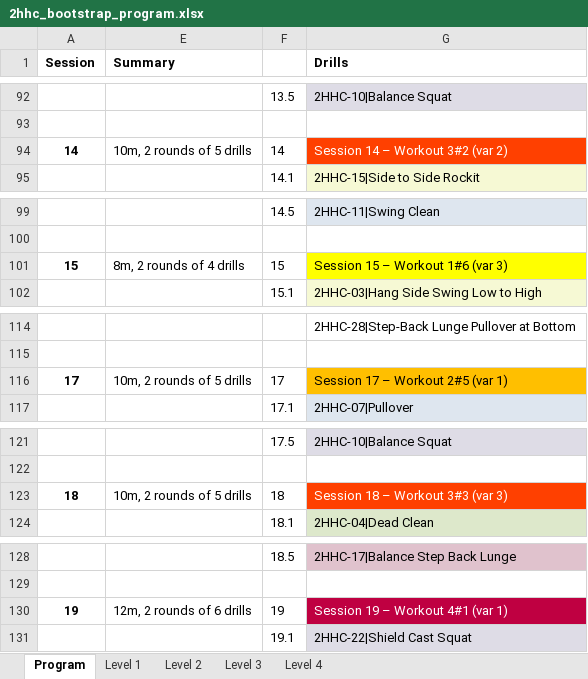
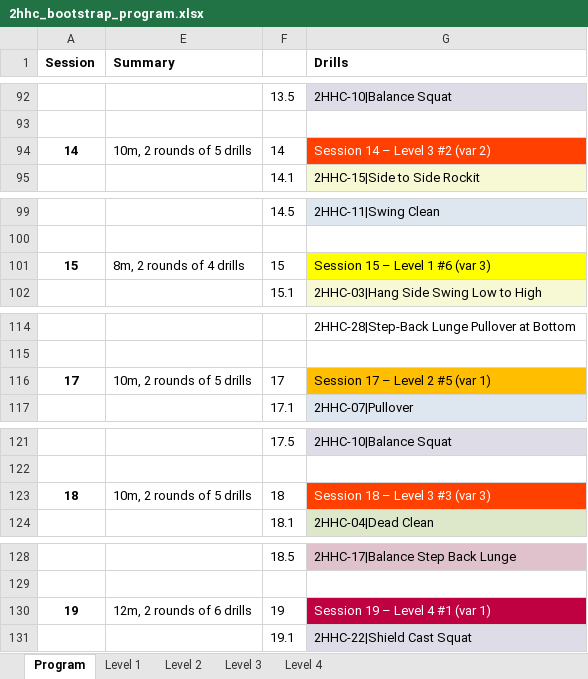
Before and after one commit to dznz/wildman-skill-trees, an Excel workbook: src/hc/2hhc_bootstrap_program.xlsx, sheet Program, drawn as a sheet; only a part is shown, gaps mark what is left out; values as stored, in another font and other column widths than the file's, no borders; charts and pictures not drawn; the diff covers the shown part only; the diff names each change by its address in the sheet, - before the commit and + after, or states it on an @@ line.

Commit message:
fix(2hhc_bootstrap_program): gsheets-compatibility
The CONCAT() function in gsheets only allows two values to be joined
together, but TEXTJOIN() seems to be the same across the different
spreadsheets, so I've switched the session title formula to that.

```diff
--- a/src/hc/2hhc_bootstrap_program.xlsx (sheet Program)
+++ b/src/hc/2hhc_bootstrap_program.xlsx (sheet Program)
-G94 (Drills): Session 14 – Workout 3#2 (var 2)
+G94 (Drills): Session 14 – Level 3 #2 (var 2)
-G101 (Drills): Session 15 – Workout 1#6 (var 3)
+G101 (Drills): Session 15 – Level 1 #6 (var 3)
-G116 (Drills): Session 17 – Workout 2#5 (var 1)
+G116 (Drills): Session 17 – Level 2 #5 (var 1)
-G123 (Drills): Session 18 – Workout 3#3 (var 3)
+G123 (Drills): Session 18 – Level 3 #3 (var 3)
-G130 (Drills): Session 19 – Workout 4#1 (var 1)
+G130 (Drills): Session 19 – Level 4 #1 (var 1)
```
Also changed, not shown: 14 edited cells elsewhere in this sheet.
